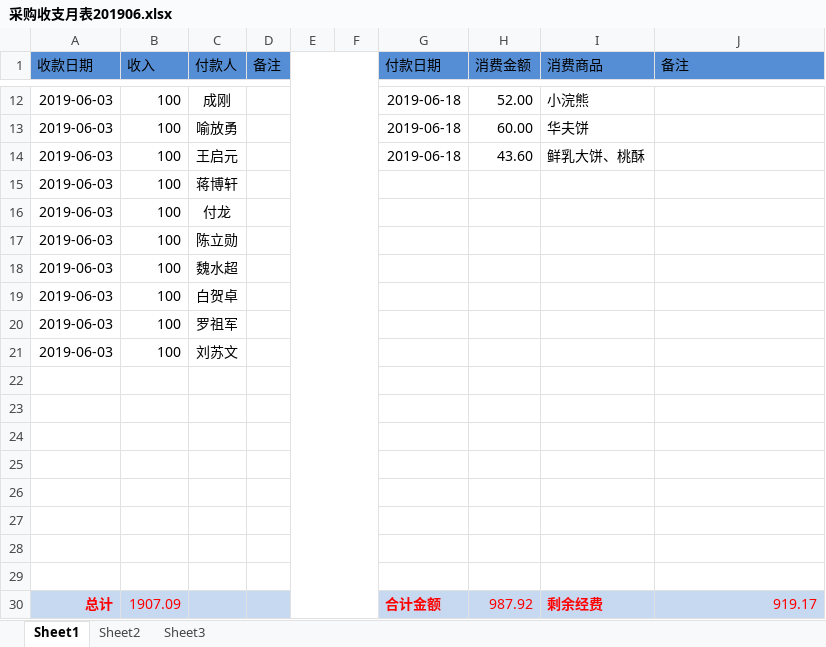
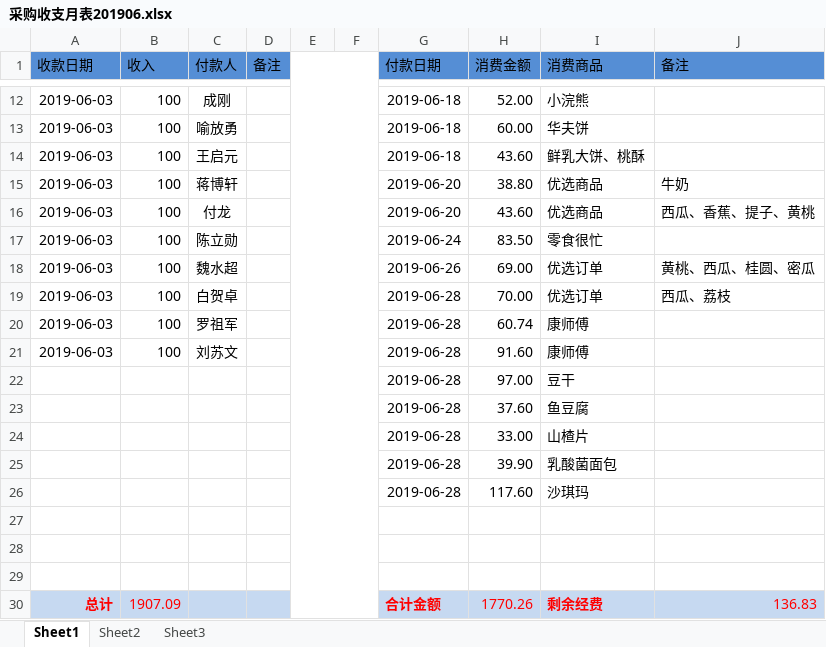
Before and after one commit to liqiaolin520/xsyx-food, an Excel workbook: 采购收支月表201906.xlsx, sheet Sheet1, drawn as a sheet; only a part is shown, gaps mark what is left out; values as stored, in another font and other column widths than the file's, no borders; removed rows and columns are numbered as before the commit, all else as after; the diff names each change by its address in the sheet, - before the commit and + after, or states it on an @@ line.

```diff
--- a/采购收支月表201906.xlsx (sheet Sheet1)
+++ b/采购收支月表201906.xlsx (sheet Sheet1)
-G15:G16 (付款日期): (empty)
+G15:G16 (付款日期): 2019-06-20
-H15 (消费金额): (empty)
+H15 (消费金额): 38.80
-I15:I16 (消费商品): (empty)
+I15:I16 (消费商品): 优选商品
-J15 (备注): (empty)
+J15 (备注): 牛奶
-H16 (消费金额): (empty)
+H16 (消费金额): 43.60
-J16 (备注): (empty)
+J16 (备注): 西瓜、香蕉、提子、黄桃
-G17 (付款日期): (empty)
+G17 (付款日期): 2019-06-24
-H17 (消费金额): (empty)
+H17 (消费金额): 83.50
-I17 (消费商品): (empty)
+I17 (消费商品): 零食很忙
-G18 (付款日期): (empty)
+G18 (付款日期): 2019-06-26
-H18 (消费金额): (empty)
+H18 (消费金额): 69.00
-I18:I19 (消费商品): (empty)
+I18:I19 (消费商品): 优选订单
-J18 (备注): (empty)
+J18 (备注): 黄桃、西瓜、桂圆、密瓜
-G19:G21 (付款日期): (empty)
+G19:G21 (付款日期): 2019-06-28
-H19 (消费金额): (empty)
+H19 (消费金额): 70.00
-J19 (备注): (empty)
+J19 (备注): 西瓜、荔枝
-H20 (消费金额): (empty)
+H20 (消费金额): 60.74
-I20:I21 (消费商品): (empty)
+I20:I21 (消费商品): 康师傅
-H21 (消费金额): (empty)
+H21 (消费金额): 91.60
+row 22:  |  |  |  |  |  | 2019-06-28 | 97.00 | 豆干
+row 23:  |  |  |  |  |  | 2019-06-28 | 37.60 | 鱼豆腐
+row 24:  |  |  |  |  |  | 2019-06-28 | 33.00 | 山楂片
+row 25:  |  |  |  |  |  | 2019-06-28 | 39.90 | 乳酸菌面包
+row 26:  |  |  |  |  |  | 2019-06-28 | 117.60 | 沙琪玛
-row 25: (empty)
-row 26: (empty)
-row 27: (empty)
-row 28: (empty)
-row 29: (empty)
-H30 (消费金额): 987.92
+H30 (消费金额): 1770.26
-J30 (备注): 919.17
+J30 (备注): 136.83
```
Also changed, not shown: 1 other file.
